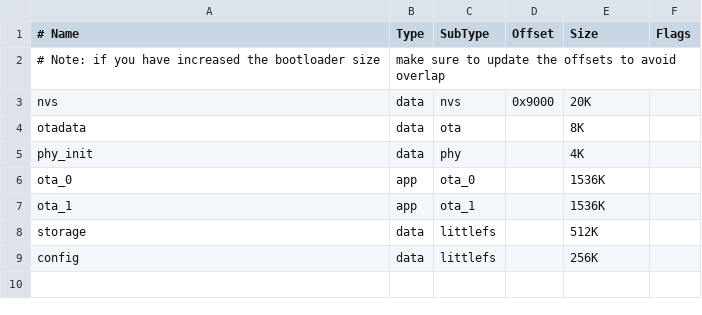
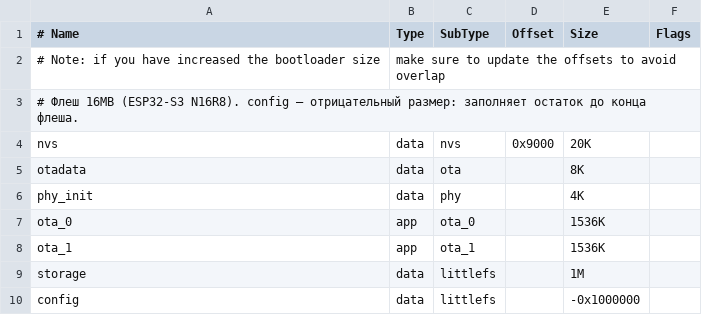
Before and after one commit to pavellzubkov/jscan_esp, a CSV file: partitions_new.csv, drawn as a sheet.

Commit message:
Переход на ESP32-S3 N16R8: target esp32s3, флеш 16MB (OTA 1536K+1536K, storage 1M, config до конца), PSRAM 8MB Octal, HTTPD_WS_SUPPORT; пин задач на ядро 0, инициализаторы httpd_uri/esp_vfs_littlefs_conf_t

```diff
--- a/partitions_new.csv
+++ b/partitions_new.csv
@@ -2,2 +2,3 @@
 # Note: if you have increased the bootloader size, make sure to update the offsets to avoid overlap
+# Флеш 16MB (ESP32-S3 N16R8). config — отрицательный размер: заполняет остаток до конца флеша.
 nvs,      data, nvs,      0x9000,  20K,
@@ -7,3 +8,3 @@ ota_0,    app,  ota_0,    ,        1536K,
 ota_1,    app,  ota_1,    ,        1536K,
-storage,  data, littlefs, ,        512K,
-config,   data, littlefs, ,        256K,
+storage,  data, littlefs, ,        1M,
+config,   data, littlefs, ,        -0x1000000,
```
Also changed, not shown: 8 other files.
